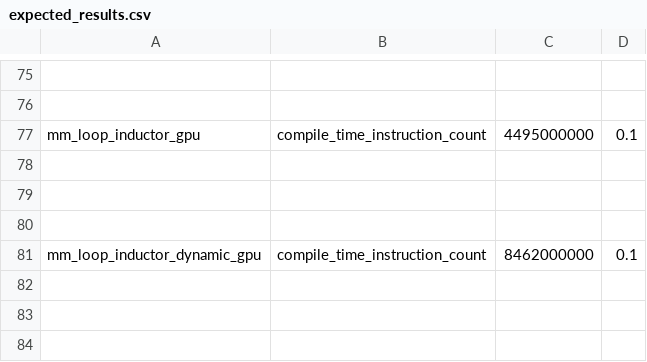
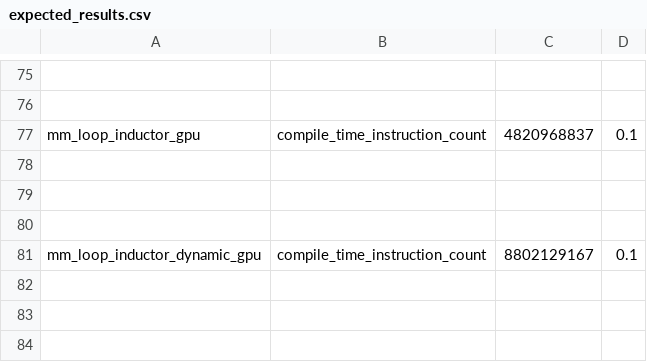
Before and after one commit to aaditya-panik/pytorch, a CSV file: benchmarks/dynamo/pr_time_benchmarks/expected_results.csv, drawn as a sheet; only a part is shown, gaps mark what is left out; the diff names each change by its address in the sheet, - before the commit and + after, or states it on an @@ line.

Commit message:
refresh expected results (#160537)
regression introduced  by https://github.com/pytorch/pytorch/pull/160314
not much worried about it since it did not effect other inductor benchmarks could not repo locally

Pull Request resolved: https://github.com/pytorch/pytorch/pull/160537
Approved by: https://github.com/eellison

```diff
--- a/benchmarks/dynamo/pr_time_benchmarks/expected_results.csv
+++ b/benchmarks/dynamo/pr_time_benchmarks/expected_results.csv
-C77: 4495000000
+C77: 4820968837
-C81: 8462000000
+C81: 8802129167
```
